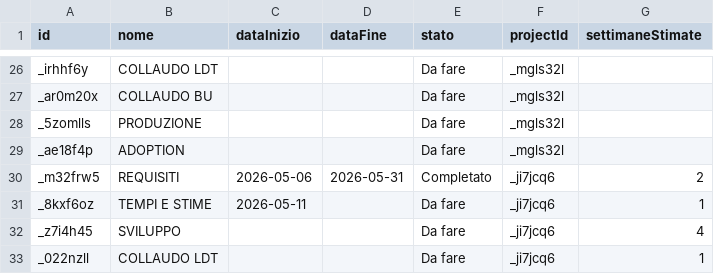
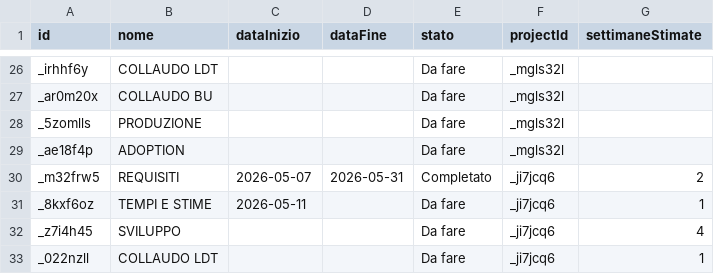
Before and after one commit to lodomenicobufi/luo-portfolio-access, a CSV file: data/tasks.csv, drawn as a sheet; only a part is shown, gaps mark what is left out.

Commit message:
Update task REQUISITI

```diff
--- a/data/tasks.csv
+++ b/data/tasks.csv
@@ -29,3 +29,3 @@ _5zomlls,PRODUZIONE,,,Da fare,_mgls32l,
 _ae18f4p,ADOPTION,,,Da fare,_mgls32l,
-_m32frw5,REQUISITI,2026-05-06,2026-05-31,Completato,_ji7jcq6,2
+_m32frw5,REQUISITI,2026-05-07,2026-05-31,Completato,_ji7jcq6,2
 _8kxf6oz,TEMPI E STIME,2026-05-11,,Da fare,_ji7jcq6,1
```
